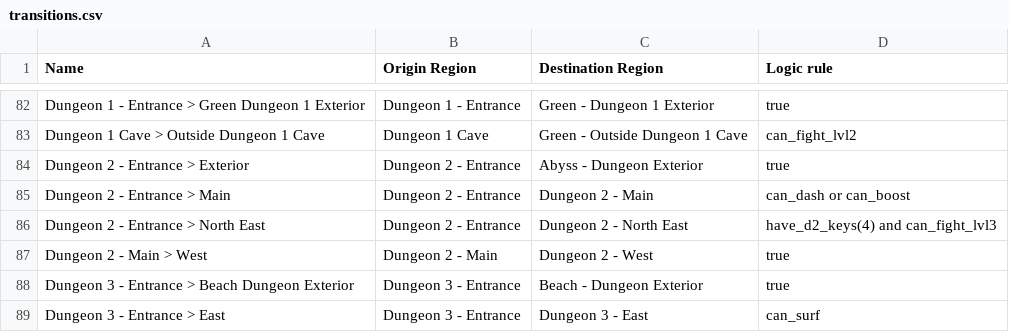
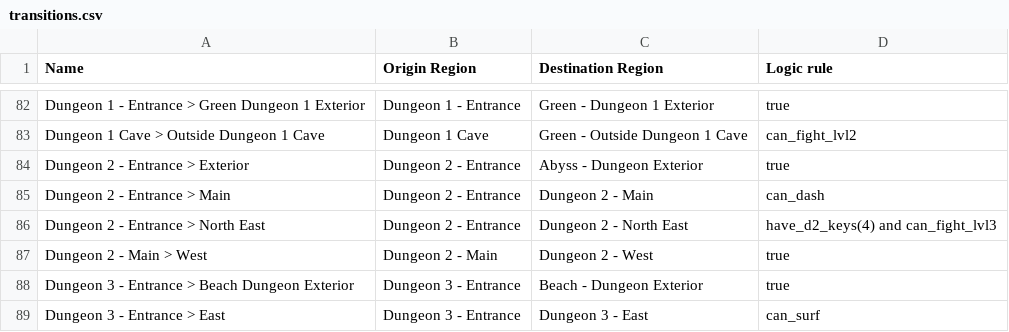
Before and after one commit to TheNooodle/MinishootRandomizer, a CSV file: Resources/transitions.csv, drawn as a sheet; only a part is shown, gaps mark what is left out.

```diff
--- a/Resources/transitions.csv
+++ b/Resources/transitions.csv
@@ -84,3 +84,3 @@ Dungeon 1 Cave > Outside Dungeon 1 Cave,Dungeon 1 Cave,Green - Outside Dungeon 1
 Dungeon 2 - Entrance > Exterior,Dungeon 2 - Entrance,Abyss - Dungeon Exterior,true
-Dungeon 2 - Entrance > Main,Dungeon 2 - Entrance,Dungeon 2 - Main,can_dash or can_boost
+Dungeon 2 - Entrance > Main,Dungeon 2 - Entrance,Dungeon 2 - Main,can_dash
 Dungeon 2 - Entrance > North East,Dungeon 2 - Entrance,Dungeon 2 - North East,have_d2_keys(4) and can_fight_lvl3
```
Also changed, not shown: Resources/locations.csv, 2 other files.
